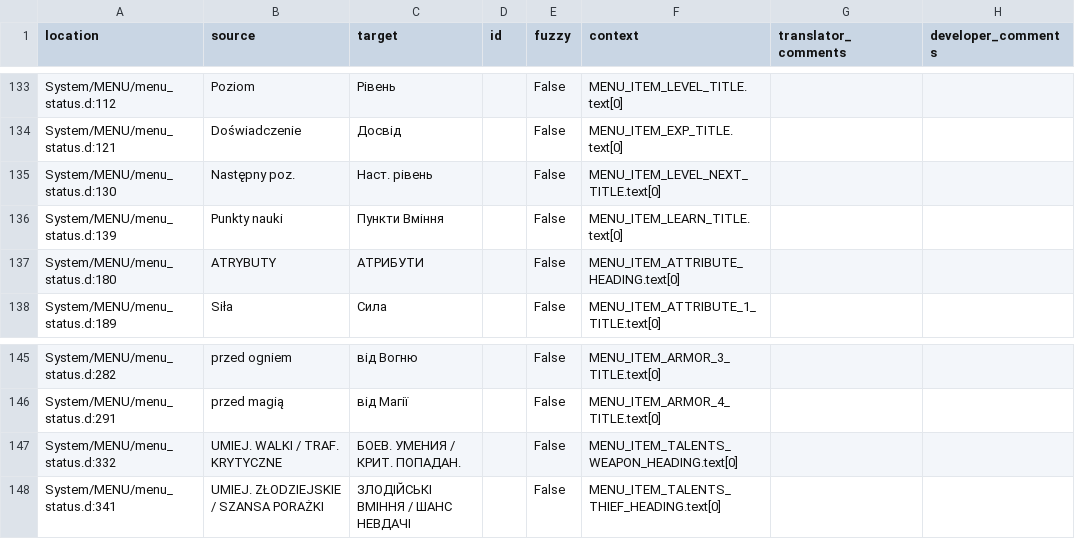
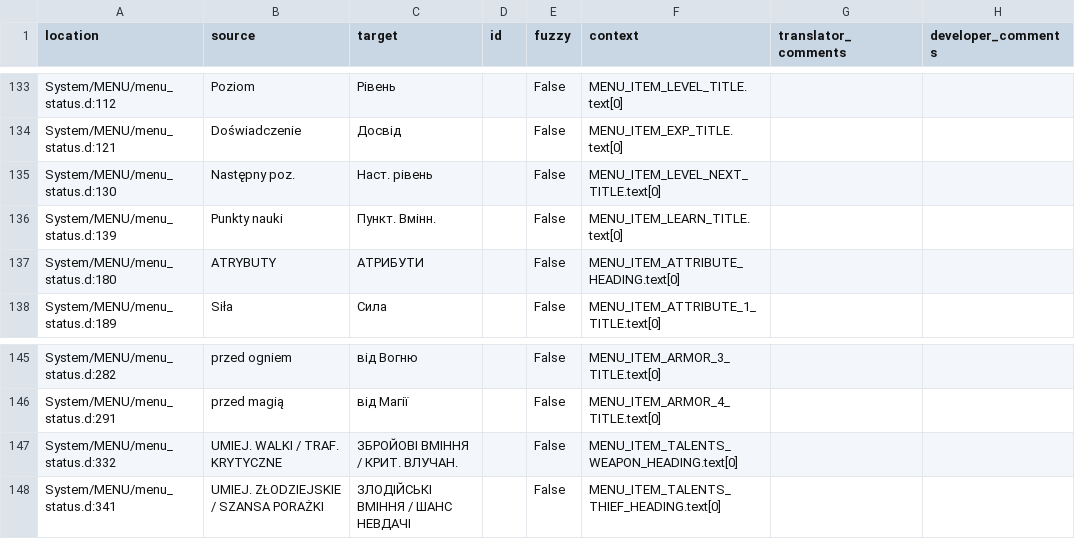
Before and after one commit to Nyras-Enjoyers/nyras-prologue-demake-scripts, a CSV file: .translations/uk/Menu.csv, drawn as a sheet; only a part is shown, gaps mark what is left out.

Commit message:
Translated using Weblate (Ukrainian)
Currently translated at 100.0% (150 of 150 strings)

Translation: Nyras Prolog Demake/Menu
Translate-URL: http://weblate.cokoliv.eu/projects/nyras-prolog-demake/menu/uk/

```diff
--- a/.translations/uk/Menu.csv
+++ b/.translations/uk/Menu.csv
@@ -135,3 +135,3 @@
 "System/MENU/menu_status.d:130","Następny poz.","Наст. рівень","","False","MENU_ITEM_LEVEL_NEXT_TITLE.text[0]","",""
-"System/MENU/menu_status.d:139","Punkty nauki","Пункти Вміння","","False","MENU_ITEM_LEARN_TITLE.text[0]","",""
+"System/MENU/menu_status.d:139","Punkty nauki","Пункт. Вмінн.","","False","MENU_ITEM_LEARN_TITLE.text[0]","",""
 "System/MENU/menu_status.d:180","ATRYBUTY","АТРИБУТИ","","False","MENU_ITEM_ATTRIBUTE_HEADING.text[0]","",""
@@ -146,3 +146,3 @@
 "System/MENU/menu_status.d:291","przed magią","від Магії","","False","MENU_ITEM_ARMOR_4_TITLE.text[0]","",""
-"System/MENU/menu_status.d:332","UMIEJ. WALKI / TRAF. KRYTYCZNE","БОЕВ. УМЕНИЯ / КРИТ. ПОПАДАН.","","False","MENU_ITEM_TALENTS_WEAPON_HEADING.text[0]","",""
+"System/MENU/menu_status.d:332","UMIEJ. WALKI / TRAF. KRYTYCZNE","ЗБРОЙОВІ ВМІННЯ / КРИТ. ВЛУЧАН.","","False","MENU_ITEM_TALENTS_WEAPON_HEADING.text[0]","",""
 "System/MENU/menu_status.d:341","UMIEJ. ZŁODZIEJSKIE / SZANSA PORAŻKI","ЗЛОДІЙСЬКІ ВМІННЯ / ШАНС НЕВДАЧІ","","False","MENU_ITEM_TALENTS_THIEF_HEADING.text[0]","",""
```
